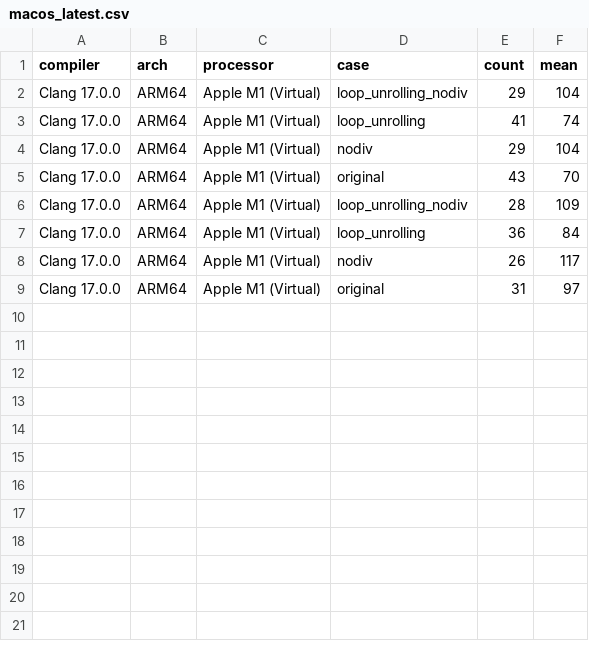
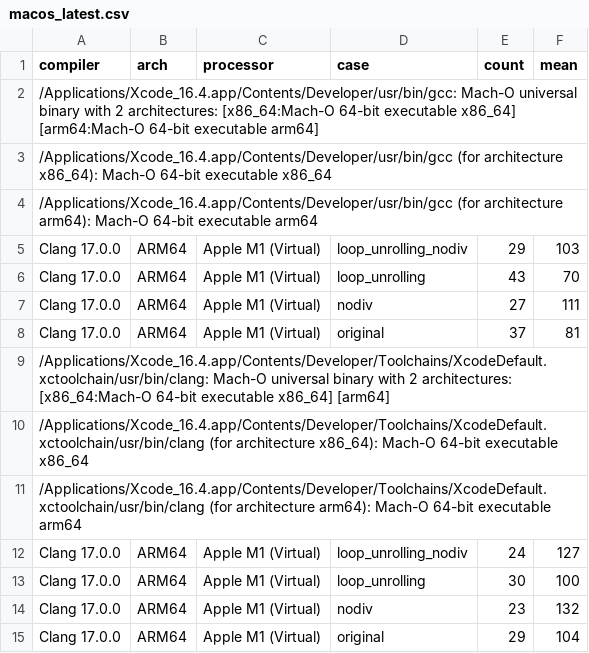
Before and after one commit to marudedameo2019/loops_c_perf, a CSV file: examples/macos_latest.csv, drawn as a sheet.

```diff
--- a/examples/macos_latest.csv
+++ b/examples/macos_latest.csv
@@ -1,9 +1,15 @@
 compiler,arch,processor,case,count,mean
-Clang 17.0.0,ARM64,Apple M1 (Virtual),loop_unrolling_nodiv,29,104
-Clang 17.0.0,ARM64,Apple M1 (Virtual),loop_unrolling,41,74
-Clang 17.0.0,ARM64,Apple M1 (Virtual),nodiv,29,104
-Clang 17.0.0,ARM64,Apple M1 (Virtual),original,43,70
-Clang 17.0.0,ARM64,Apple M1 (Virtual),loop_unrolling_nodiv,28,109
-Clang 17.0.0,ARM64,Apple M1 (Virtual),loop_unrolling,36,84
-Clang 17.0.0,ARM64,Apple M1 (Virtual),nodiv,26,117
-Clang 17.0.0,ARM64,Apple M1 (Virtual),original,31,97
+/Applications/Xcode_16.4.app/Contents/Developer/usr/bin/gcc: Mach-O universal binary with 2 architectures: [x86_64:Mach-O 64-bit executable x86_64] [arm64:Mach-O 64-bit executable arm64]
+/Applications/Xcode_16.4.app/Contents/Developer/usr/bin/gcc (for architecture x86_64):	Mach-O 64-bit executable x86_64
+/Applications/Xcode_16.4.app/Contents/Developer/usr/bin/gcc (for architecture arm64):	Mach-O 64-bit executable arm64
+Clang 17.0.0,ARM64,Apple M1 (Virtual),loop_unrolling_nodiv,29,103
+Clang 17.0.0,ARM64,Apple M1 (Virtual),loop_unrolling,43,70
+Clang 17.0.0,ARM64,Apple M1 (Virtual),nodiv,27,111
+Clang 17.0.0,ARM64,Apple M1 (Virtual),original,37,81
+/Applications/Xcode_16.4.app/Contents/Developer/Toolchains/XcodeDefault.xctoolchain/usr/bin/clang: Mach-O universal binary with 2 architectures: [x86_64:Mach-O 64-bit executable x86_64] [arm64]
+/Applications/Xcode_16.4.app/Contents/Developer/Toolchains/XcodeDefault.xctoolchain/usr/bin/clang (for architecture x86_64):	Mach-O 64-bit executable x86_64
+/Applications/Xcode_16.4.app/Contents/Developer/Toolchains/XcodeDefault.xctoolchain/usr/bin/clang (for architecture arm64):	Mach-O 64-bit executable arm64
+Clang 17.0.0,ARM64,Apple M1 (Virtual),loop_unrolling_nodiv,24,127
+Clang 17.0.0,ARM64,Apple M1 (Virtual),loop_unrolling,30,100
+Clang 17.0.0,ARM64,Apple M1 (Virtual),nodiv,23,132
+Clang 17.0.0,ARM64,Apple M1 (Virtual),original,29,104
```
Also changed, not shown: examples/ubuntu_latest.csv.
